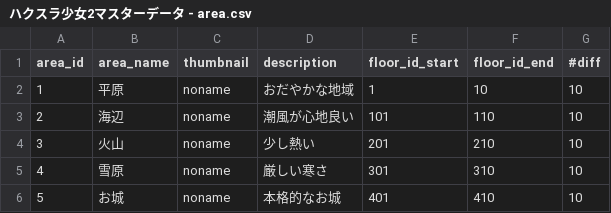
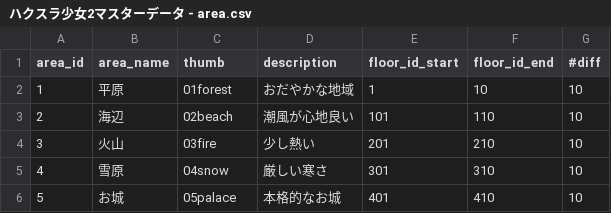
Before and after one commit to everystudio/hackslashGirls2, a CSV file: Assets/Models/ハクスラ少女2マスターデータ - area.csv, drawn as a sheet.

```diff
--- a/Assets/Models/ハクスラ少女2マスターデータ - area.csv
+++ b/Assets/Models/ハクスラ少女2マスターデータ - area.csv
@@ -1,6 +1,6 @@
-area_id,area_name,thumbnail,description,floor_id_start,floor_id_end,#diff
-1,平原,noname,おだやかな地域,1,10,10
-2,海辺,noname,潮風が心地良い,101,110,10
-3,火山,noname,少し熱い,201,210,10
-4,雪原,noname,厳しい寒さ,301,310,10
-5,お城,noname,本格的なお城,401,410,10
+area_id,area_name,thumb,description,floor_id_start,floor_id_end,#diff
+1,平原,01forest,おだやかな地域,1,10,10
+2,海辺,02beach,潮風が心地良い,101,110,10
+3,火山,03fire,少し熱い,201,210,10
+4,雪原,04snow,厳しい寒さ,301,310,10
+5,お城,05palace,本格的なお城,401,410,10
```
Also changed, not shown: Assets/Models/ハクスラ少女2マスターデータ - floor.csv, 19 other files.
